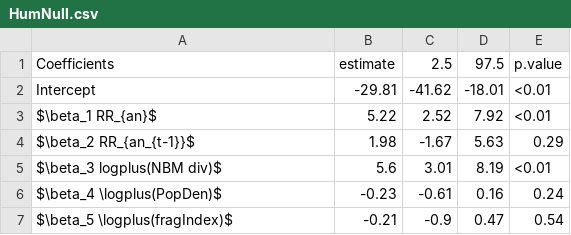
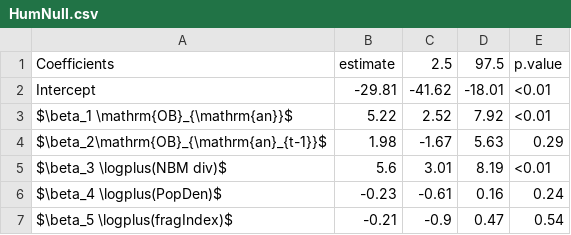
Before and after one commit to cReedHranac/SI_FS_PNAS, a CSV file: HumNull.csv, drawn as a sheet.

Commit message:
HumNull

```diff
--- a/HumNull.csv
+++ b/HumNull.csv
@@ -2,5 +2,5 @@ Coefficients,estimate,2.5,97.5,p.value
 Intercept,-29.81,-41.62,-18.01,<0.01
-$\beta_1 RR_{an}$,5.22,2.52,7.92,<0.01
-$\beta_2 RR_{an_{t-1}}$,1.98,-1.67,5.63,0.29
-$\beta_3 logplus(NBM div)$,5.6,3.01,8.19,<0.01
+$\beta_1 \mathrm{OB}_{\mathrm{an}}$,5.22,2.52,7.92,<0.01
+$\beta_2\mathrm{OB}_{\mathrm{an}_{t-1}}$,1.98,-1.67,5.63,0.29
+$\beta_3 \logplus(NBM div)$,5.6,3.01,8.19,<0.01
 $\beta_4 \logplus(PopDen)$,-0.23,-0.61,0.16,0.24
```
